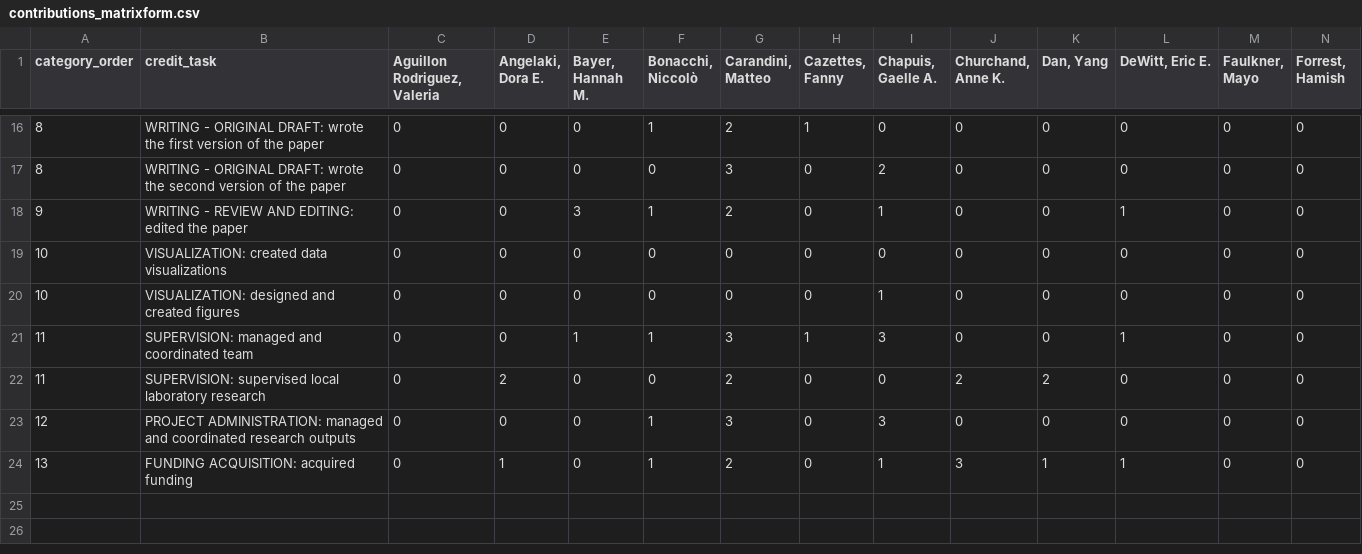
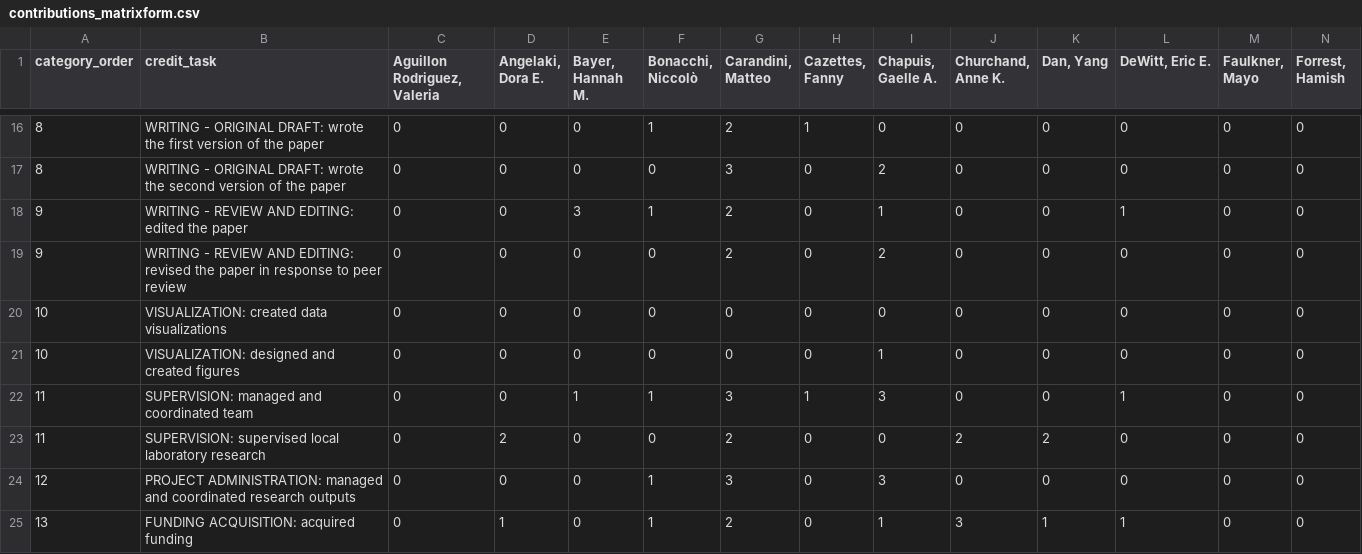
Before and after one commit to int-brain-lab/paper-behavior, a CSV file: authorship/contributions_matrixform.csv, drawn as a sheet; only a part is shown, gaps mark what is left out; rows hold the shown columns only; the diff names each change by its address in the sheet, - before the commit and + after, or states it on an @@ line.

```diff
--- a/authorship/contributions_matrixform.csv
+++ b/authorship/contributions_matrixform.csv
+row 19: 9 | WRITING - REVIEW AND EDITING: revised the paper in response to peer review | 0 | 0 | 0 | 0 | 2 | 0 | 2 | 0 | 0 | 0 | 0 | 0
```
Also changed, not shown: authorship/csv/Behavior paper contribution statement - v2 (2020) - full_descriptions.csv, 4 other files.
